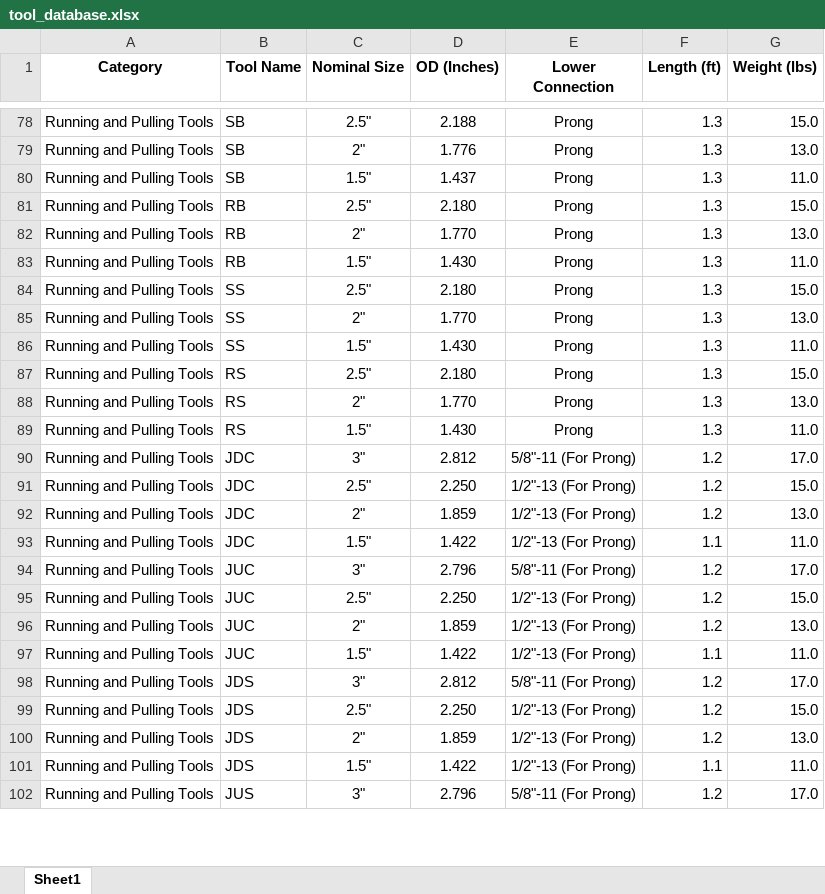
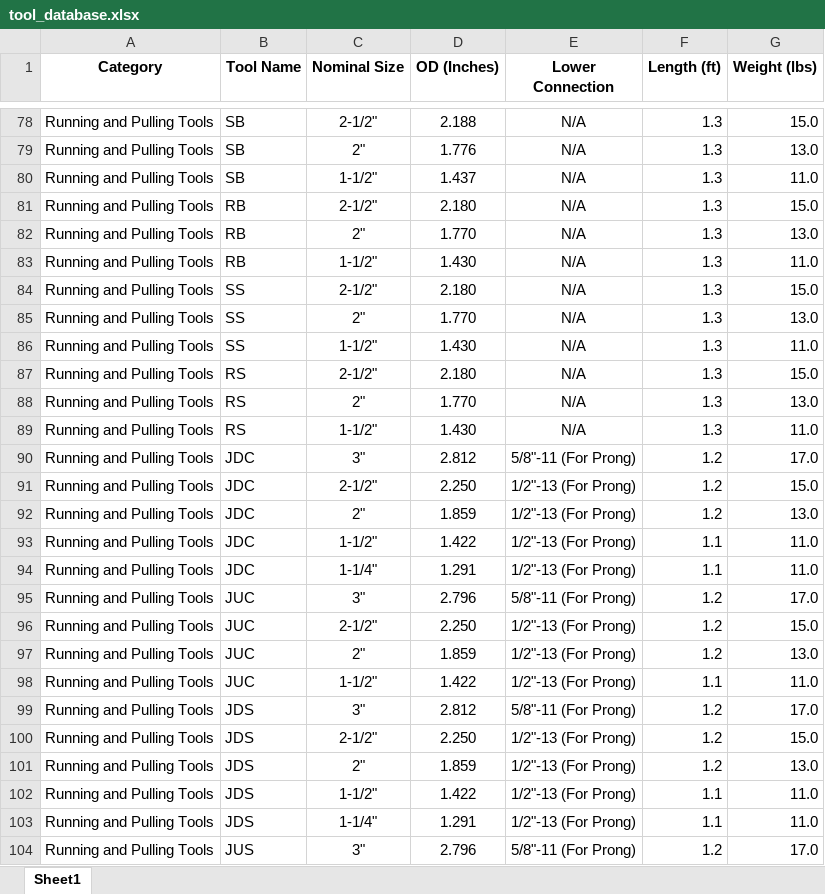
Before and after one commit to adamtaufik/ToolStringEditor, an Excel workbook: assets/resources/tool_database.xlsx, sheet Sheet1, drawn as a sheet; only a part is shown, gaps mark what is left out; values as stored, in another font and other column widths than the file's, no borders; table styles not drawn; addresses are those after the commit; the diff covers the shown part only; the diff names each change by its address in the sheet, - before the commit and + after, or states it on an @@ line.

```diff
--- a/assets/resources/tool_database.xlsx (sheet Sheet1)
+++ b/assets/resources/tool_database.xlsx (sheet Sheet1)
-C78 (Nominal Size): 2.5"
+C78 (Nominal Size): 2-1/2"
-E78:E89 (Lower Connection): Prong
+E78:E89 (Lower Connection): N/A
-C80 (Nominal Size): 1.5"
+C80 (Nominal Size): 1-1/2"
-C81 (Nominal Size): 2.5"
+C81 (Nominal Size): 2-1/2"
-C83 (Nominal Size): 1.5"
+C83 (Nominal Size): 1-1/2"
-C84 (Nominal Size): 2.5"
+C84 (Nominal Size): 2-1/2"
-C86 (Nominal Size): 1.5"
+C86 (Nominal Size): 1-1/2"
-C87 (Nominal Size): 2.5"
+C87 (Nominal Size): 2-1/2"
-C89 (Nominal Size): 1.5"
+C89 (Nominal Size): 1-1/2"
-C91 (Nominal Size): 2.5"
+C91 (Nominal Size): 2-1/2"
-C93 (Nominal Size): 1.5"
+C93 (Nominal Size): 1-1/2"
+row 94: Running and Pulling Tools | JDC | 1-1/4" | 1.291 | 1/2"-13 (For Prong) | 1.1 | 11.0
-C96 (Nominal Size): 2.5"
+C96 (Nominal Size): 2-1/2"
-C98 (Nominal Size): 1.5"
+C98 (Nominal Size): 1-1/2"
-C100 (Nominal Size): 2.5"
+C100 (Nominal Size): 2-1/2"
-C102 (Nominal Size): 1.5"
+C102 (Nominal Size): 1-1/2"
+row 103: Running and Pulling Tools | JDS | 1-1/4" | 1.291 | 1/2"-13 (For Prong) | 1.1 | 11.0
```
Also changed, not shown: 92 added rows, 37 removed rows and 143 edited cells elsewhere in this sheet, formulas that keep their value, 17 other files.
